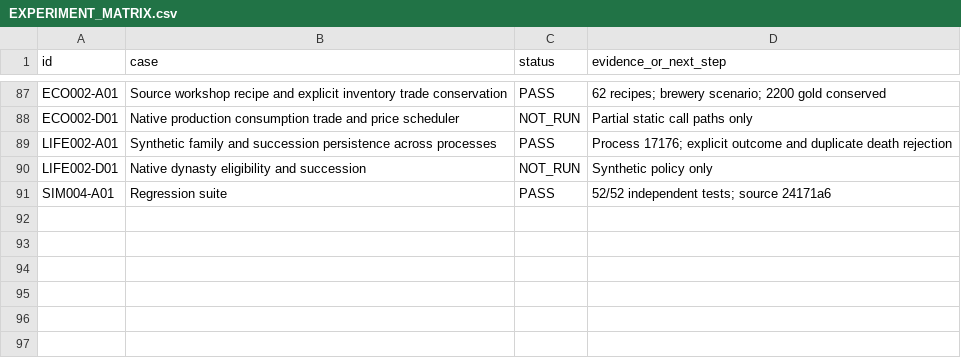
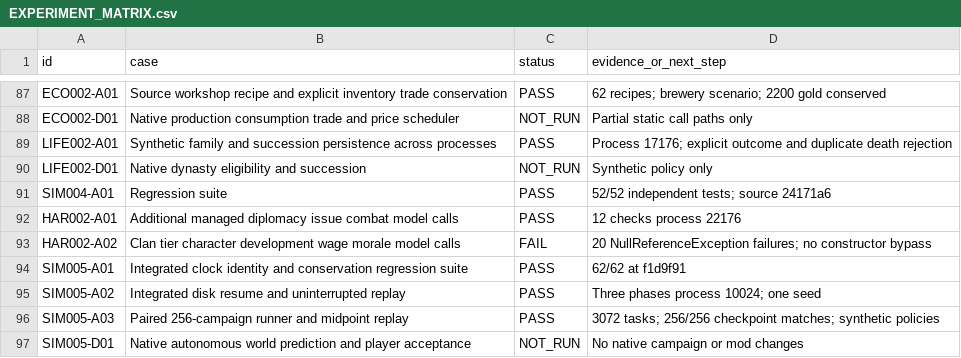
Before and after one commit to andreivonmariano-dotcom/BANNERLORD, a CSV file: ResearchLab/EXPERIMENT_MATRIX.csv, drawn as a sheet; only a part is shown, gaps mark what is left out.

Commit message:
Record partial native harness failures and verified integrated paired campaign batch

```diff
--- a/ResearchLab/EXPERIMENT_MATRIX.csv
+++ b/ResearchLab/EXPERIMENT_MATRIX.csv
@@ -91 +91,7 @@
 "SIM004-A01","Regression suite","PASS","52/52 independent tests; source 24171a6"
+"HAR002-A01","Additional managed diplomacy issue combat model calls","PASS","12 checks process 22176"
+"HAR002-A02","Clan tier character development wage morale model calls","FAIL","20 NullReferenceException failures; no constructor bypass"
+"SIM005-A01","Integrated clock identity and conservation regression suite","PASS","62/62 at f1d9f91"
+"SIM005-A02","Integrated disk resume and uninterrupted replay","PASS","Three phases process 10024; one seed"
+"SIM005-A03","Paired 256-campaign runner and midpoint replay","PASS","3072 tasks; 256/256 checkpoint matches; synthetic policies"
+"SIM005-D01","Native autonomous world prediction and player acceptance","NOT_RUN","No native campaign or mod changes"
```
Also changed, not shown: ResearchLab/CATALOG.csv, ResearchLab/Failures/REGISTER.csv, 7 other files.
